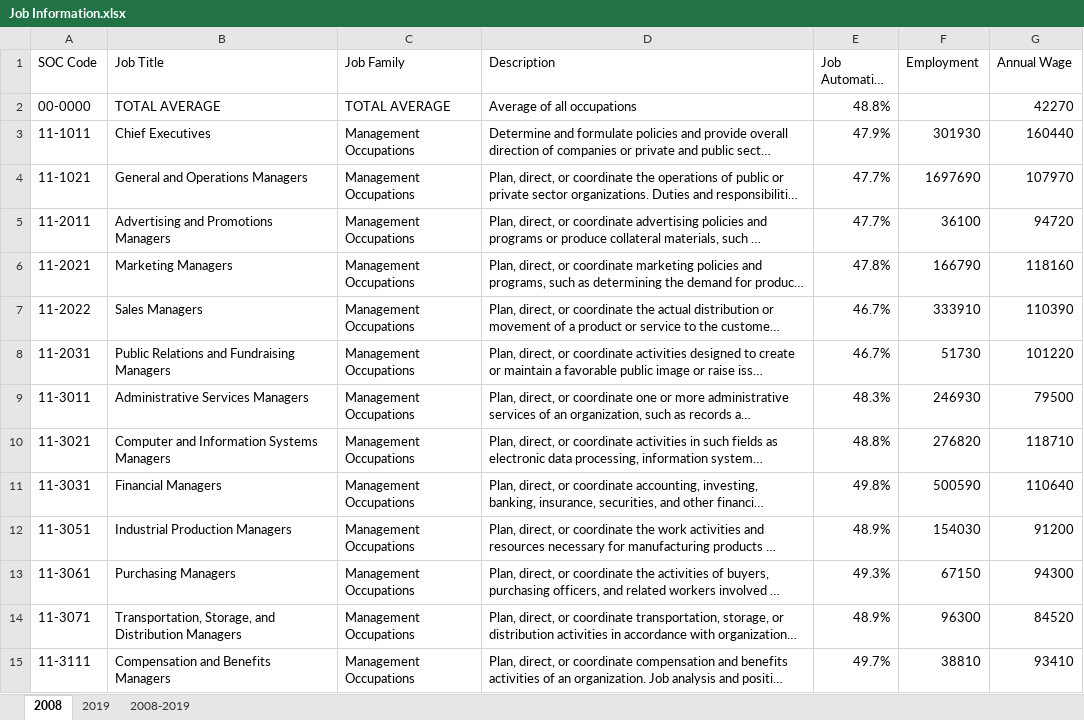
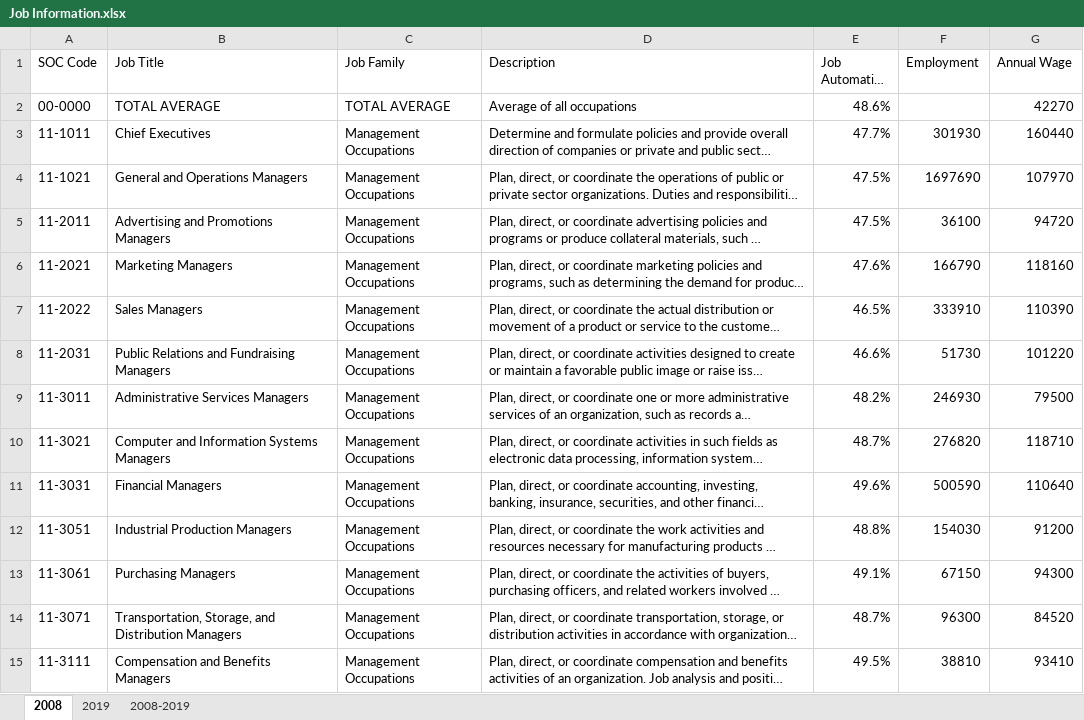
Before and after one commit to jonghkim/job-automation-index-web, an Excel workbook: static/data/xlsx/Job Information.xlsx, sheet 2008, drawn as a sheet; only a part is shown; long unchanged cells end in …; values as stored, in another font and other column widths than the file's, no borders; the diff covers the shown part only; the diff names each change by its address in the sheet, - before the commit and + after, or states it on an @@ line.

```diff
--- a/static/data/xlsx/Job Information.xlsx (sheet 2008)
+++ b/static/data/xlsx/Job Information.xlsx (sheet 2008)
-E2 (Job Automation Index): 48.8%
+E2 (Job Automation Index): 48.6%
-E3 (Job Automation Index): 47.9%
+E3 (Job Automation Index): 47.7%
-E4:E5 (Job Automation Index): 47.7%
+E4:E5 (Job Automation Index): 47.5%
-E6 (Job Automation Index): 47.8%
+E6 (Job Automation Index): 47.6%
-E7 (Job Automation Index): 46.7%
+E7 (Job Automation Index): 46.5%
-E8 (Job Automation Index): 46.7%
+E8 (Job Automation Index): 46.6%
-E9 (Job Automation Index): 48.3%
+E9 (Job Automation Index): 48.2%
-E10 (Job Automation Index): 48.8%
+E10 (Job Automation Index): 48.7%
-E11 (Job Automation Index): 49.8%
+E11 (Job Automation Index): 49.6%
-E12 (Job Automation Index): 48.9%
+E12 (Job Automation Index): 48.8%
-E13 (Job Automation Index): 49.3%
+E13 (Job Automation Index): 49.1%
-E14 (Job Automation Index): 48.9%
+E14 (Job Automation Index): 48.7%
-E15 (Job Automation Index): 49.7%
+E15 (Job Automation Index): 49.5%
```
Also changed, not shown: 15 removed rows and 562 edited cells elsewhere in this sheet, sheet 2008-2019, sheet 2019, static/data/xlsx/City-Level Automation.xlsx, static/data/xlsx/Skill DNA.xlsx, 2 other files.
